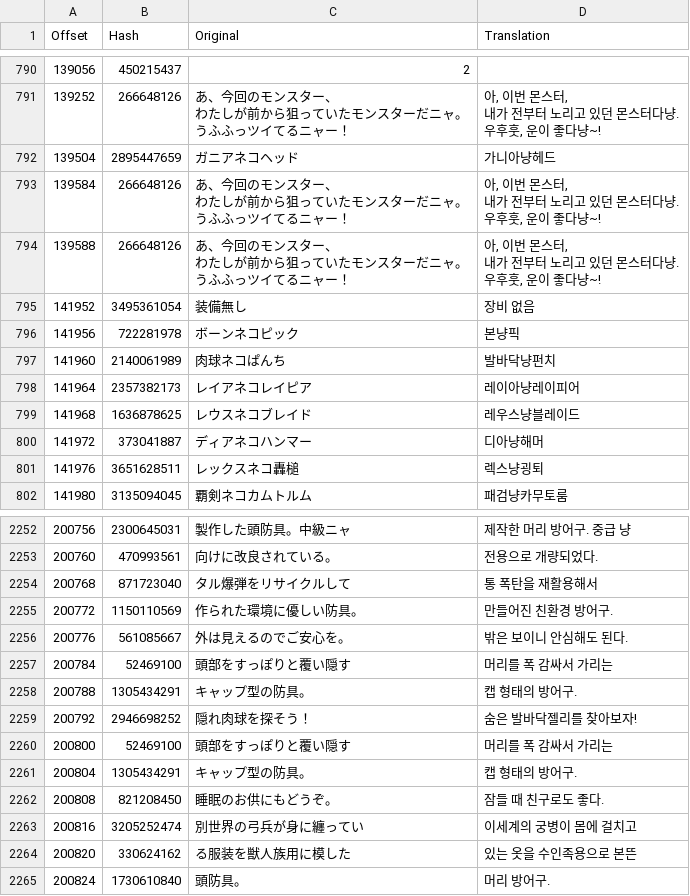
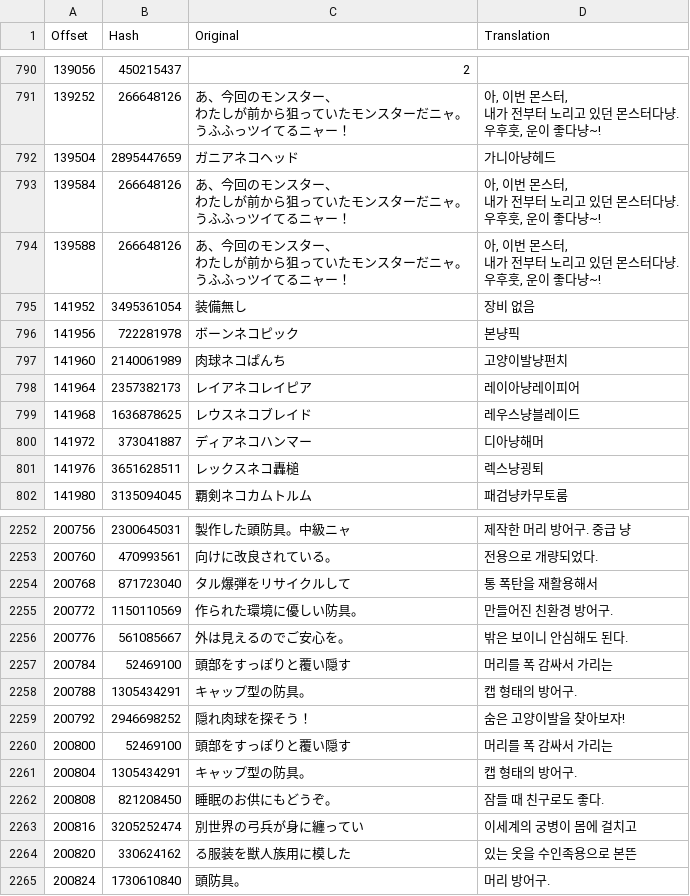
Before and after one commit to bulzipke/mhf-ko-localization, a CSV file: 번역중/mhfgao.csv, drawn as a sheet; only a part is shown, gaps mark what is left out.

```diff
--- a/번역중/mhfgao.csv
+++ b/번역중/mhfgao.csv
@@ -2008,3 +2008,3 @@
 141956,722281978,ボーンネコピック,본냥픽
-141960,2140061989,肉球ネコぱんち,발바닥냥펀치
+141960,2140061989,肉球ネコぱんち,고양이발냥펀치
 141964,2357382173,レイアネコレイピア,레이아냥레이피어
@@ -3474,3 +3474,3 @@
 200788,1305434291,キャップ型の防具。,캡 형태의 방어구.
-200792,2946698252,隠れ肉球を探そう！,숨은 발바닥젤리를 찾아보자!
+200792,2946698252,隠れ肉球を探そう！,숨은 고양이발을 찾아보자!
 200800,52469100,頭部をすっぽりと覆い隠す,머리를 폭 감싸서 가리는
```
Also changed, not shown: 번역중/mhf_bin.csv, 2 other files.
